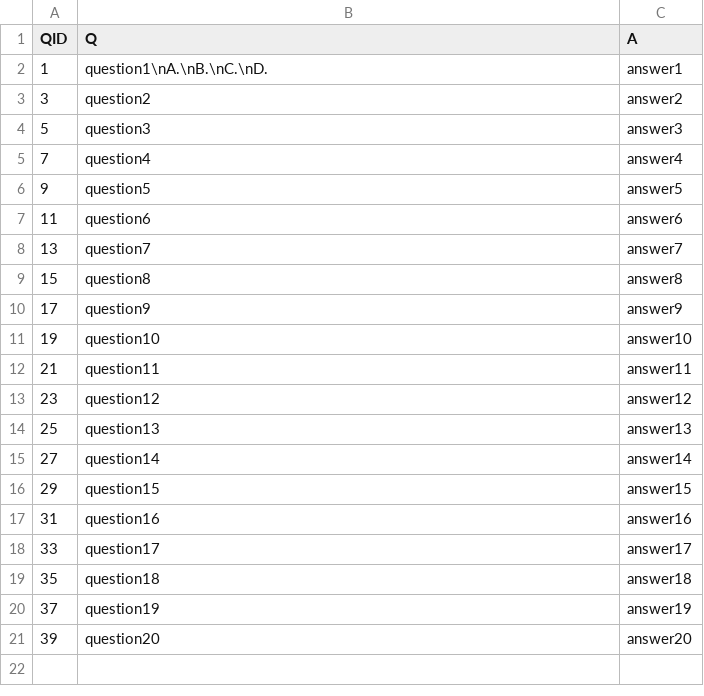
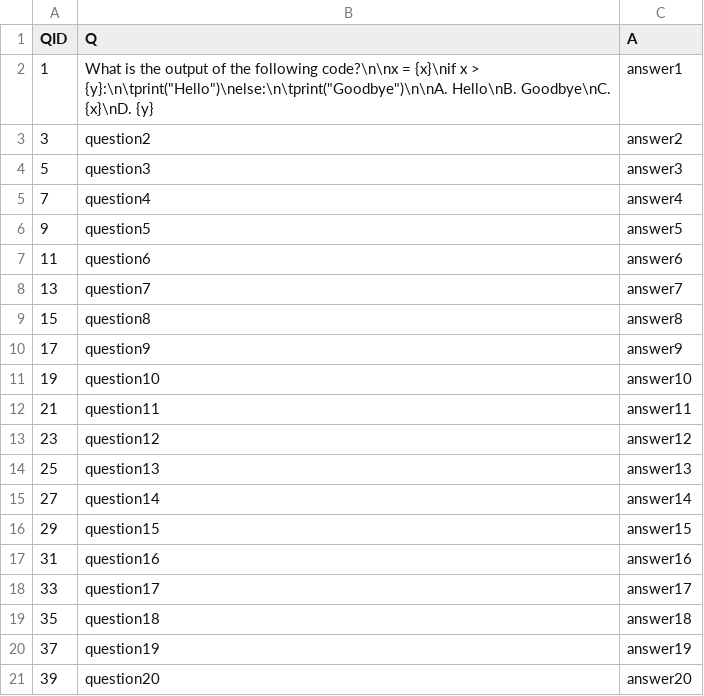
Before and after one commit to benvarian/networks-assignment, a CSV file: Question-Bank/QuestionCSV/QuestionsP.csv, drawn as a sheet.

Commit message:
Randomizing questions prototyping
still working on both the randomizing question and the getting answer functions, but the randomizing kinda works i guess

```diff
--- a/Question-Bank/QuestionCSV/QuestionsP.csv
+++ b/Question-Bank/QuestionCSV/QuestionsP.csv
@@ -1,3 +1,3 @@
 QID,Q,A
-1,question1\nA.\nB.\nC.\nD.,answer1
+1,What is the output of the following code?\n\nx = {x}\nif x > {y}:\n\tprint("Hello")\nelse:\n\tprint("Goodbye")\n\nA. Hello\nB. Goodbye\nC. {x}\nD. {y}, answer1
 3,question2,answer2
```
Also changed, not shown: 1 other file.
